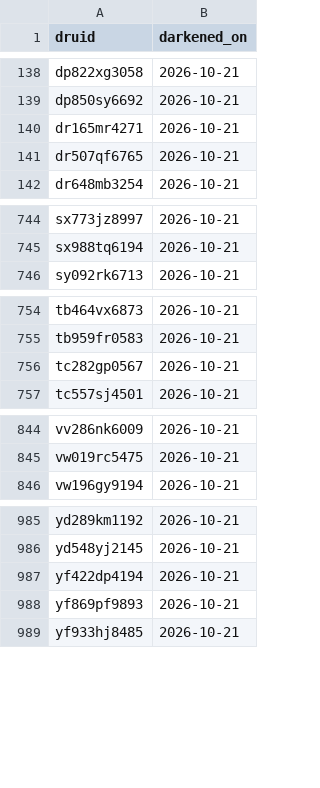
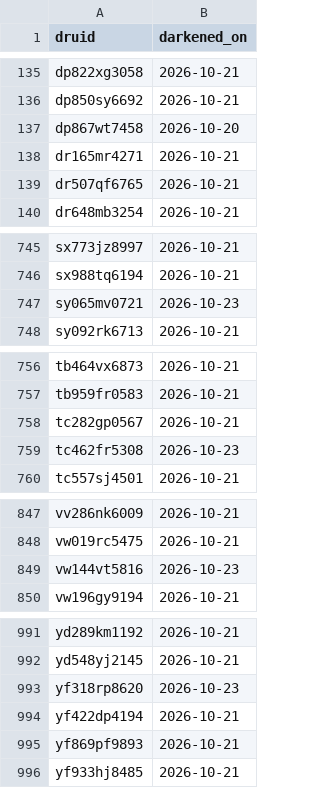
Before and after one commit to sul-dlss-labs/sdr-harvest, a CSV file: dark.csv, drawn as a sheet; only a part is shown, gaps mark what is left out; the diff covers the shown part only.

```diff
--- a/dark.csv
+++ b/dark.csv
@@ -139,2 +136,3 @@ dp822xg3058,2026-10-21
 dp850sy6692,2026-10-21
+dp867wt7458,2026-10-20
 dr165mr4271,2026-10-21
@@ -745,2 +746,3 @@ sx773jz8997,2026-10-21
 sx988tq6194,2026-10-21
+sy065mv0721,2026-10-23
 sy092rk6713,2026-10-21
@@ -756,2 +758,3 @@ tb959fr0583,2026-10-21
 tc282gp0567,2026-10-21
+tc462fr5308,2026-10-23
 tc557sj4501,2026-10-21
@@ -845,2 +848,3 @@ vv286nk6009,2026-10-21
 vw019rc5475,2026-10-21
+vw144vt5816,2026-10-23
 vw196gy9194,2026-10-21
@@ -986,2 +992,3 @@ yd289km1192,2026-10-21
 yd548yj2145,2026-10-21
+yf318rp8620,2026-10-23
 yf422dp4194,2026-10-21
```
Also changed, not shown: 4 added rows, 1 removed row and 3 moved rows elsewhere in this file, 1 other file.
